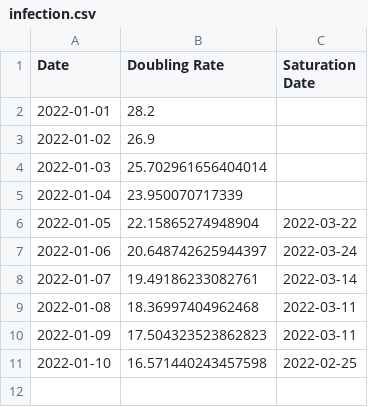
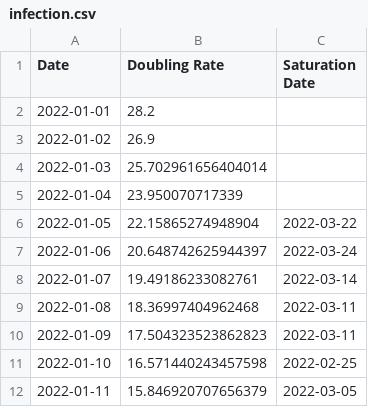
Before and after one commit to solresol/yet-another-pandemic-prediction, a CSV file: historical/infection.csv, drawn as a sheet.

```diff
--- a/historical/infection.csv
+++ b/historical/infection.csv
@@ -11 +11,2 @@ Date,Doubling Rate,Saturation Date
 2022-01-10,16.571440243457598,2022-02-25
+2022-01-11,15.846920707656379,2022-03-05
```
Also changed, not shown: historical/deaths.csv, historical/hospitalisation.csv, 2 other files.
